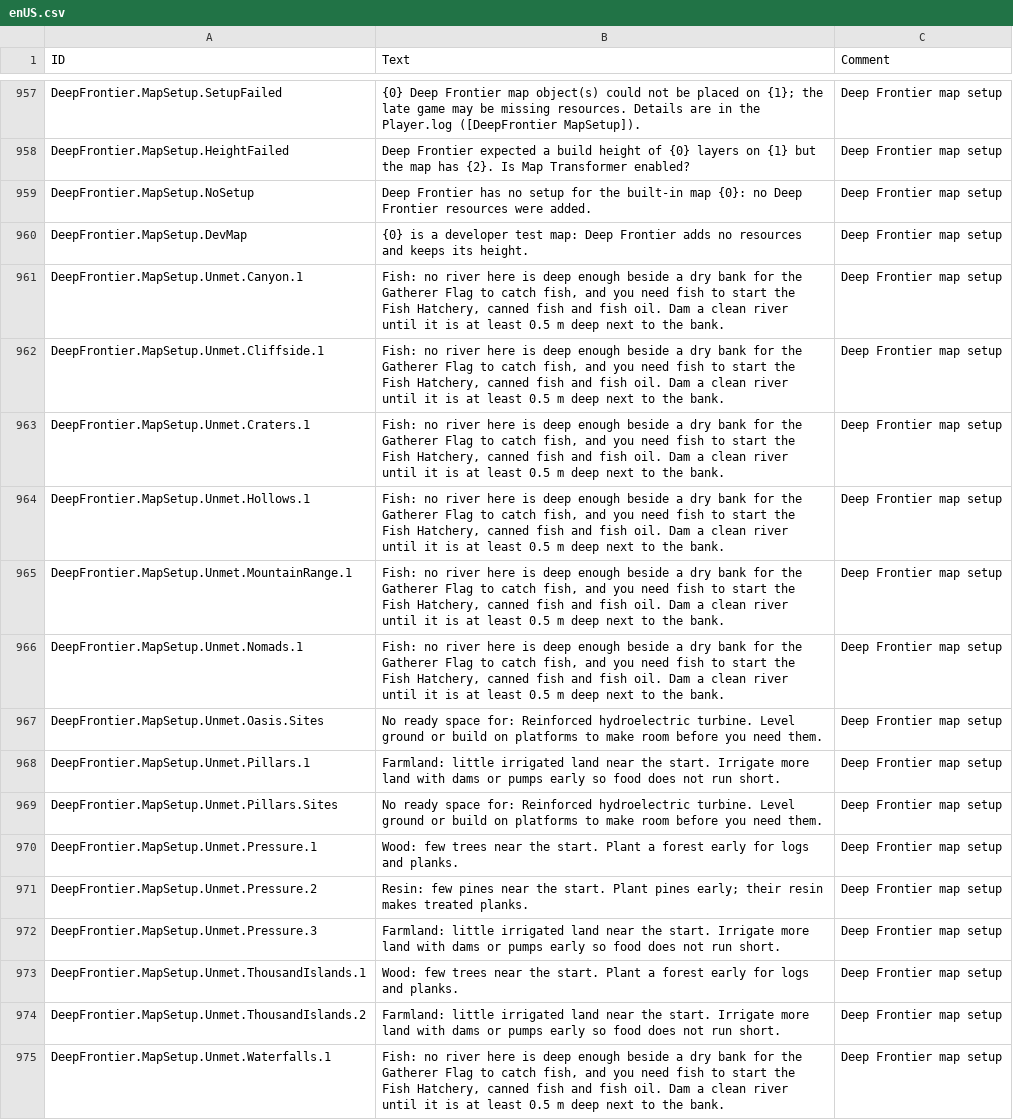
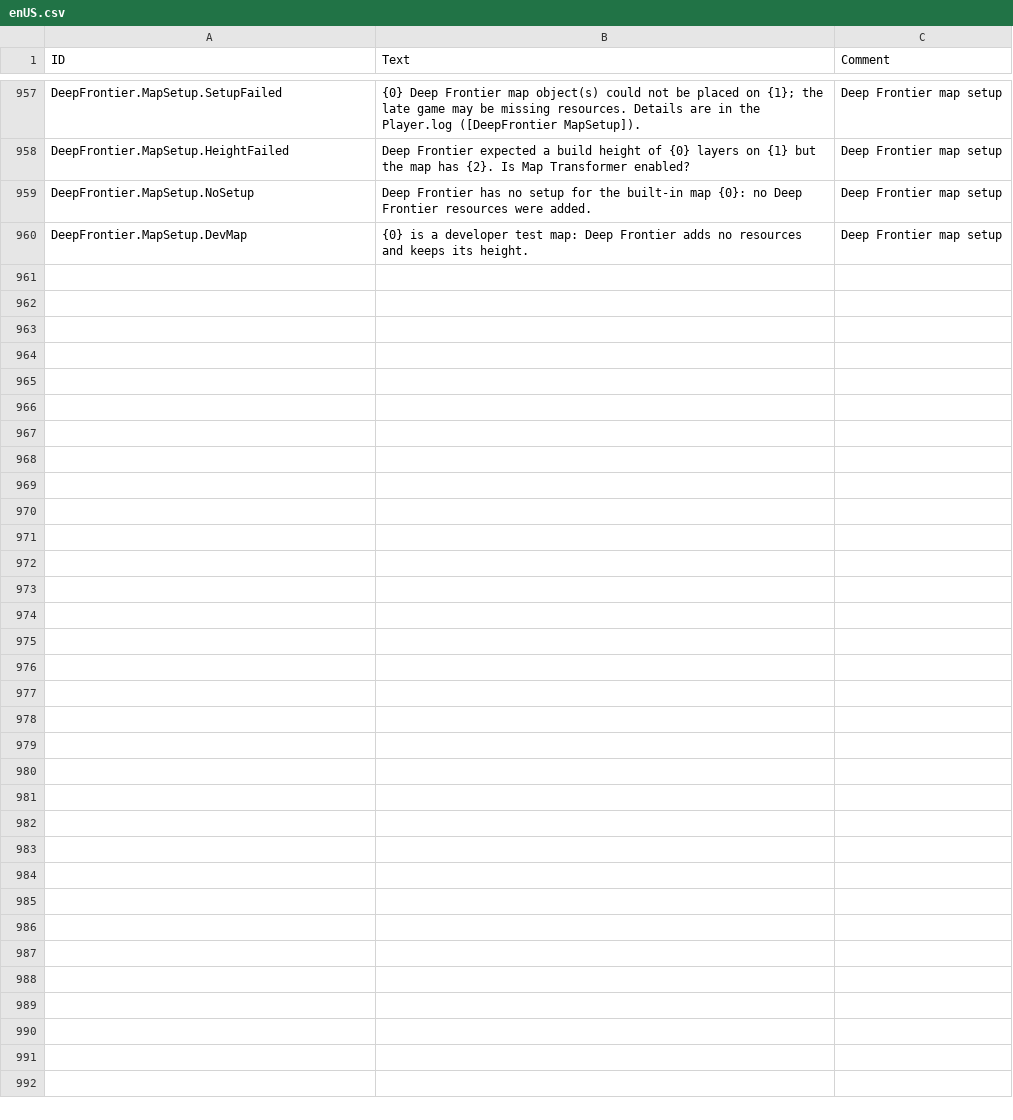
Before and after one commit to Jordan-Jarvis/timberborn-deep-frontier, a CSV file: src/DeepFrontier/Data/Localizations/enUS.csv, drawn as a sheet; only a part is shown, gaps mark what is left out; the diff names each change by its address in the sheet, - before the commit and + after, or states it on an @@ line.

```diff
--- a/src/DeepFrontier/Data/Localizations/enUS.csv
+++ b/src/DeepFrontier/Data/Localizations/enUS.csv
-row 961: DeepFrontier.MapSetup.Unmet.Canyon.1 | Fish: no river here is deep enough beside a dry bank for the Gatherer Flag to catch fish, and you need fish to start the Fish Hatchery, canned fish and fish oil. Dam a clean river until it is at least 0.5 m deep next to the bank. | Deep Frontier map setup
-row 962: DeepFrontier.MapSetup.Unmet.Cliffside.1 | Fish: no river here is deep enough beside a dry bank for the Gatherer Flag to catch fish, and you need fish to start the Fish Hatchery, canned fish and fish oil. Dam a clean river until it is at least 0.5 m deep next to the bank. | Deep Frontier map setup
-row 963: DeepFrontier.MapSetup.Unmet.Craters.1 | Fish: no river here is deep enough beside a dry bank for the Gatherer Flag to catch fish, and you need fish to start the Fish Hatchery, canned fish and fish oil. Dam a clean river until it is at least 0.5 m deep next to the bank. | Deep Frontier map setup
-row 964: DeepFrontier.MapSetup.Unmet.Hollows.1 | Fish: no river here is deep enough beside a dry bank for the Gatherer Flag to catch fish, and you need fish to start the Fish Hatchery, canned fish and fish oil. Dam a clean river until it is at least 0.5 m deep next to the bank. | Deep Frontier map setup
-row 965: DeepFrontier.MapSetup.Unmet.MountainRange.1 | Fish: no river here is deep enough beside a dry bank for the Gatherer Flag to catch fish, and you need fish to start the Fish Hatchery, canned fish and fish oil. Dam a clean river until it is at least 0.5 m deep next to the bank. | Deep Frontier map setup
-row 966: DeepFrontier.MapSetup.Unmet.Nomads.1 | Fish: no river here is deep enough beside a dry bank for the Gatherer Flag to catch fish, and you need fish to start the Fish Hatchery, canned fish and fish oil. Dam a clean river until it is at least 0.5 m deep next to the bank. | Deep Frontier map setup
-row 967: DeepFrontier.MapSetup.Unmet.Oasis.Sites | No ready space for: Reinforced hydroelectric turbine. Level ground or build on platforms to make room before you need them. | Deep Frontier map setup
-row 968: DeepFrontier.MapSetup.Unmet.Pillars.1 | Farmland: little irrigated land near the start. Irrigate more land with dams or pumps early so food does not run short. | Deep Frontier map setup
-row 969: DeepFrontier.MapSetup.Unmet.Pillars.Sites | No ready space for: Reinforced hydroelectric turbine. Level ground or build on platforms to make room before you need them. | Deep Frontier map setup
-row 970: DeepFrontier.MapSetup.Unmet.Pressure.1 | Wood: few trees near the start. Plant a forest early for logs and planks. | Deep Frontier map setup
-row 971: DeepFrontier.MapSetup.Unmet.Pressure.2 | Resin: few pines near the start. Plant pines early; their resin makes treated planks. | Deep Frontier map setup
-row 972: DeepFrontier.MapSetup.Unmet.Pressure.3 | Farmland: little irrigated land near the start. Irrigate more land with dams or pumps early so food does not run short. | Deep Frontier map setup
-row 973: DeepFrontier.MapSetup.Unmet.ThousandIslands.1 | Wood: few trees near the start. Plant a forest early for logs and planks. | Deep Frontier map setup
-row 974: DeepFrontier.MapSetup.Unmet.ThousandIslands.2 | Farmland: little irrigated land near the start. Irrigate more land with dams or pumps early so food does not run short. | Deep Frontier map setup
-row 975: DeepFrontier.MapSetup.Unmet.Waterfalls.1 | Fish: no river here is deep enough beside a dry bank for the Gatherer Flag to catch fish, and you need fish to start the Fish Hatchery, canned fish and fish oil. Dam a clean river until it is at least 0.5 m deep next to the bank. | Deep Frontier map setup
```
Also changed, not shown: 21 other files.
